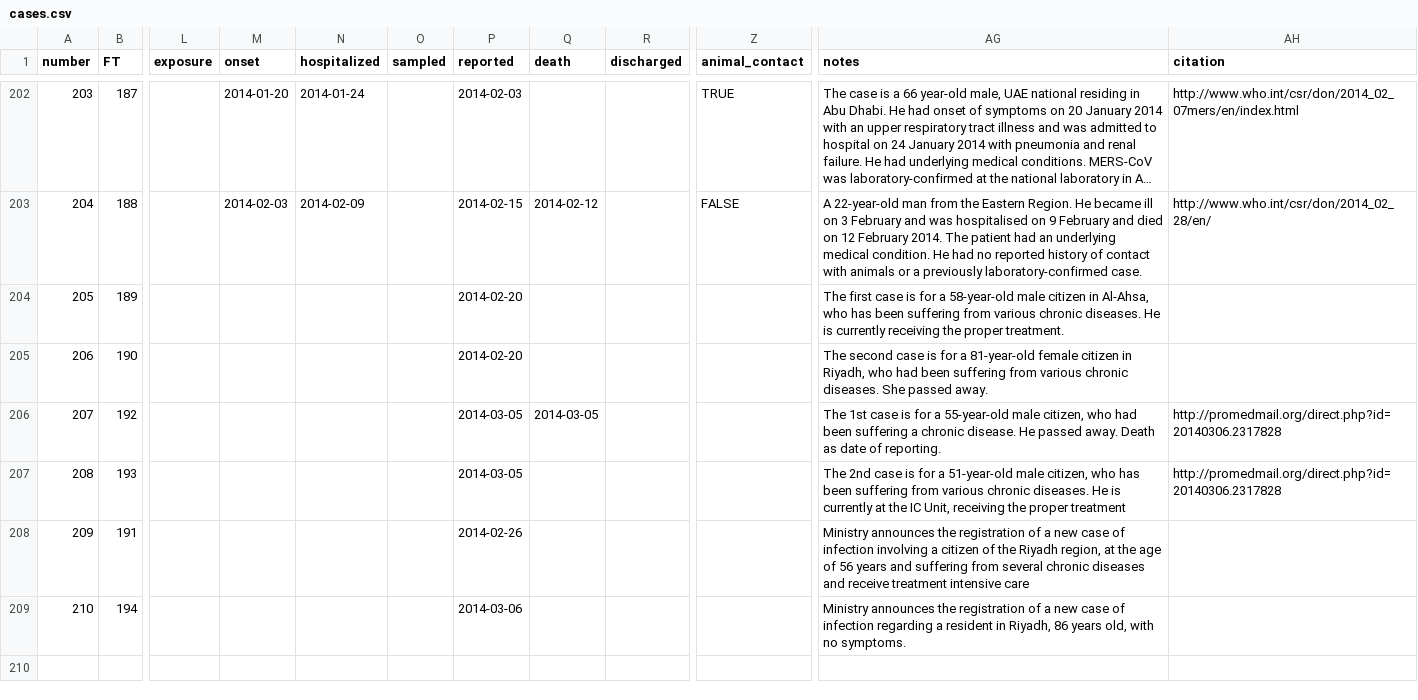
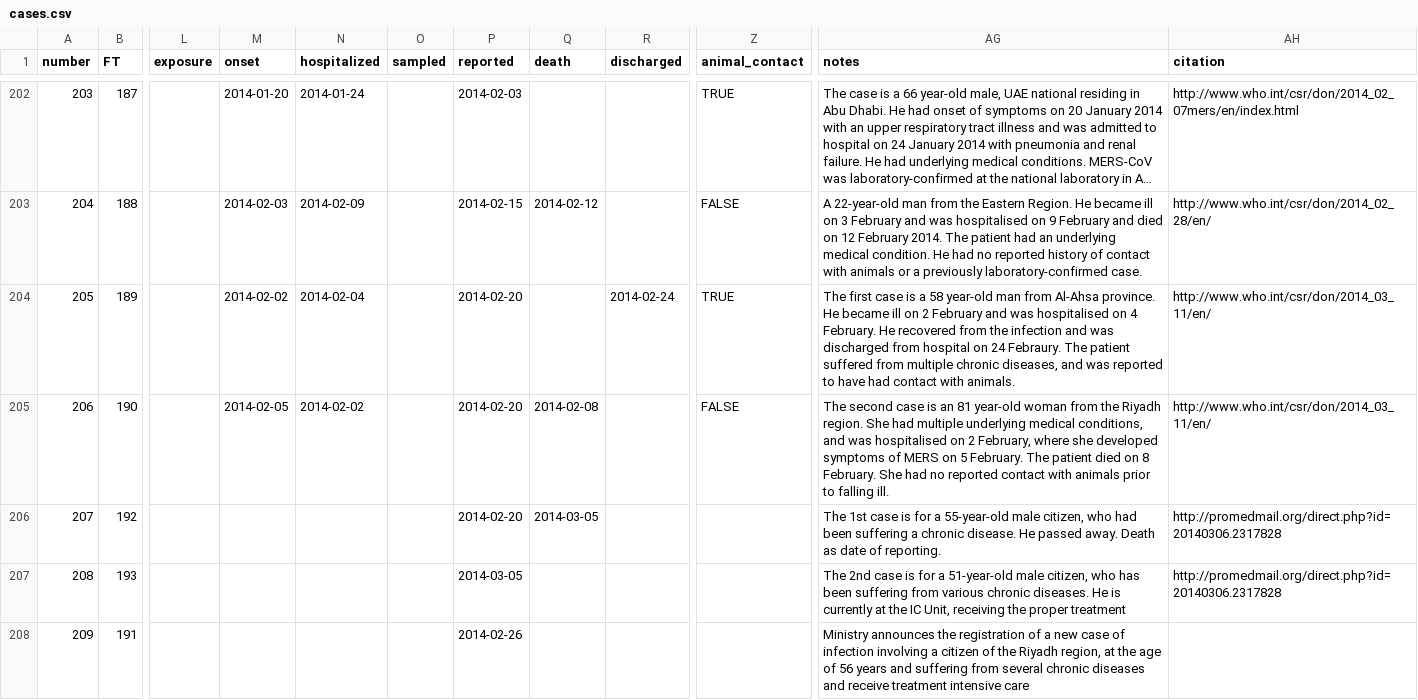
Before and after one commit to rambaut/MERS-Cases, a CSV file: data/cases.csv, drawn as a sheet; only a part is shown, gaps mark what is left out; the shorter side is filled out with more unchanged rows; long unchanged cells end in …; the diff names each change by its address in the sheet, - before the commit and + after, or states it on an @@ line.

Commit message:
#MERS-CoV case details provided by @WHO for 2 cases from the beginning of February. Updated: http://epidemic.bio.ed.ac.uk/coronavirus_background

```diff
--- a/data/cases.csv
+++ b/data/cases.csv
-M204 (onset): (empty)
+M204 (onset): 2014-02-02
-N204 (hospitalized): (empty)
+N204 (hospitalized): 2014-02-04
-R204 (discharged): (empty)
+R204 (discharged): 2014-02-24
-Z204 (animal_contact): (empty)
+Z204 (animal_contact): TRUE
-AG204 (notes): …case is for a 58-year-old male citizen in Al-Ahsa, who has been suffering from various chronic diseases. He is currently receiving the proper treatment.
+AG204 (notes): …case is a 58 year-old man from Al-Ahsa province. He became ill on 2 February and was hospitalised on 4 February. He recovered from the infection and was discharged from hospital on 24 Febraury. The patient suffered from multiple chronic diseases, and was reported to have had contact with animals.
-AH204:AH205 (citation): (empty)
+AH204:AH205 (citation): http://www.who.int/csr/don/2014_03_11/en/
-M205 (onset): (empty)
+M205 (onset): 2014-02-05
-N205 (hospitalized): (empty)
+N205 (hospitalized): 2014-02-02
-Q205 (death): (empty)
+Q205 (death): 2014-02-08
-Z205 (animal_contact): (empty)
+Z205 (animal_contact): FALSE
-AG205 (notes): …case is for a 81-year-old female citizen in Riyadh, who had been suffering from various chronic diseases. She passed away.
+AG205 (notes): …case is an 81 year-old woman from the Riyadh region. She had multiple underlying medical conditions, and was hospitalised on 2 February, where she developed symptoms of MERS on 5 February. The patient died on 8 February. She had no reported contact with animals prior to falling ill.
-P206 (reported): 2014-03-05
+P206 (reported): 2014-02-20
```
